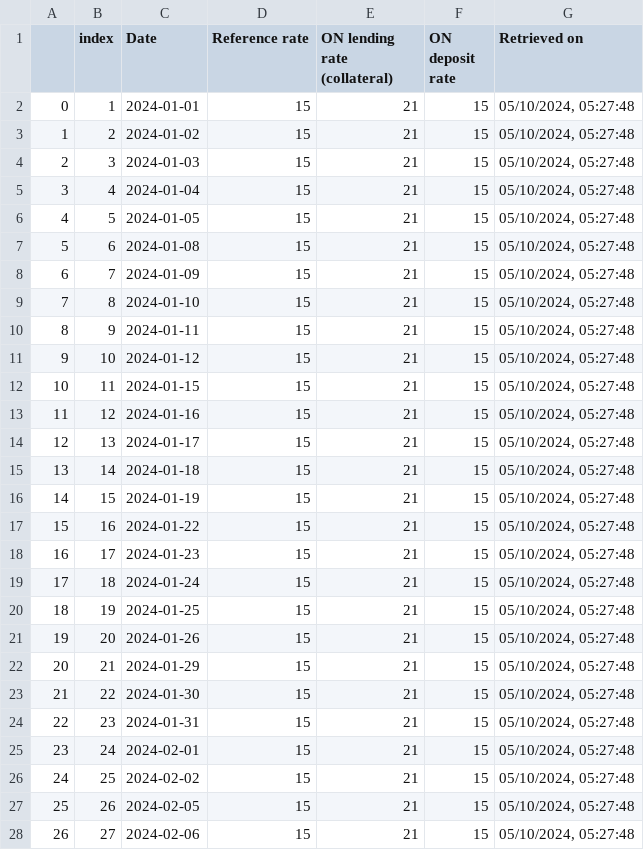
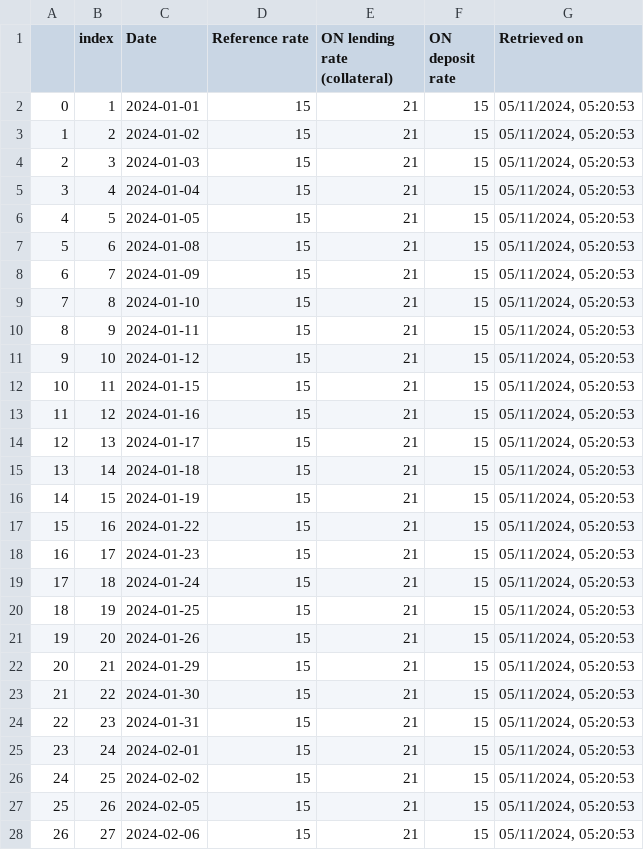
Before and after one commit to artkochnev/ukrainedb, a CSV file: assets/tf_policy_rate.csv, drawn as a sheet; only a part is shown; the diff covers the shown part only; the diff names each change by its address in the sheet, - before the commit and + after, or states it on an @@ line.

```diff
--- a/assets/tf_policy_rate.csv
+++ b/assets/tf_policy_rate.csv
-G2:G28 (Retrieved on): 05/10/2024, 05:27:48
+G2:G28 (Retrieved on): 05/11/2024, 05:20:53
```
Also changed, not shown: 1 added row and 69 edited cells elsewhere in this file, assets/src_cpi_headline.csv, assets/src_deposit_rate.csv, 33 other files.
